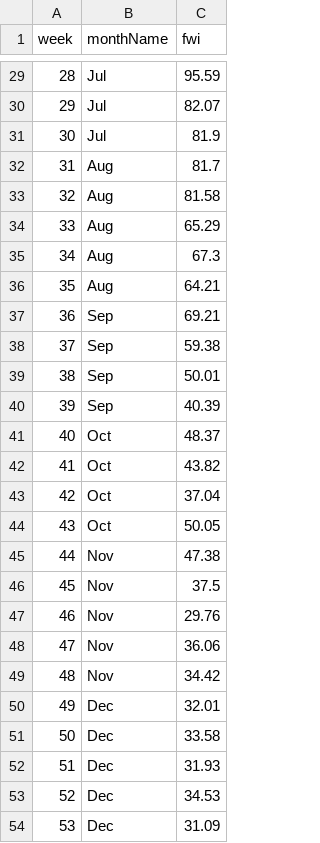
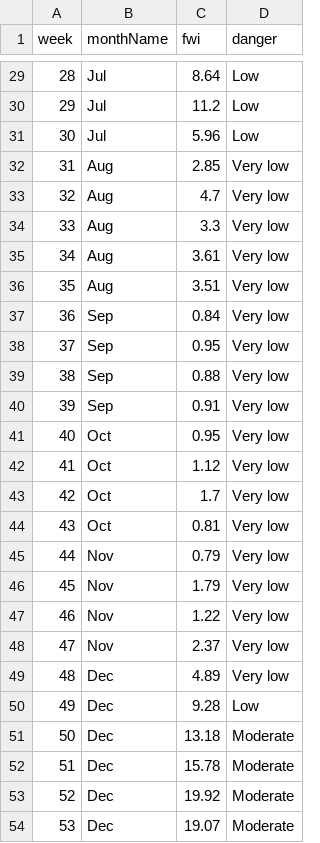
Before and after one commit to carolinecullinan/city-scan-csv-viz-prep, a CSV file: data/processed/fwi.csv, drawn as a sheet; only a part is shown, gaps mark what is left out; the diff covers the shown part only; the diff names each change by its address in the sheet, - before the commit and + after, or states it on an @@ line.

```diff
--- a/data/processed/fwi.csv
+++ b/data/processed/fwi.csv
+column D (danger), rows 29-54: Low | Low | Low | Very low | Very low | Very low | Very low | Very low | Very low | Very low | Very low | Very low | Very low | Very low | Very low | Very low | Very low | Very low | Very low | Very low | Very low | Low | Moderate | Moderate | Moderate | Moderate
-C29 (fwi): 95.59
+C29 (fwi): 8.64
-C30 (fwi): 82.07
+C30 (fwi): 11.2
-C31 (fwi): 81.9
+C31 (fwi): 5.96
-C32 (fwi): 81.7
+C32 (fwi): 2.85
-C33 (fwi): 81.58
+C33 (fwi): 4.7
-C34 (fwi): 65.29
+C34 (fwi): 3.3
-C35 (fwi): 67.3
+C35 (fwi): 3.61
-C36 (fwi): 64.21
+C36 (fwi): 3.51
-C37 (fwi): 69.21
+C37 (fwi): 0.84
-C38 (fwi): 59.38
+C38 (fwi): 0.95
-C39 (fwi): 50.01
+C39 (fwi): 0.88
-C40 (fwi): 40.39
+C40 (fwi): 0.91
-C41 (fwi): 48.37
+C41 (fwi): 0.95
-C42 (fwi): 43.82
+C42 (fwi): 1.12
-C43 (fwi): 37.04
+C43 (fwi): 1.7
-C44 (fwi): 50.05
+C44 (fwi): 0.81
-C45 (fwi): 47.38
+C45 (fwi): 0.79
-C46 (fwi): 37.5
+C46 (fwi): 1.79
-C47 (fwi): 29.76
+C47 (fwi): 1.22
-C48 (fwi): 36.06
+C48 (fwi): 2.37
-B49 (monthName): Nov
+B49 (monthName): Dec
-C49 (fwi): 34.42
+C49 (fwi): 4.89
-C50 (fwi): 32.01
+C50 (fwi): 9.28
-C51 (fwi): 33.58
+C51 (fwi): 13.18
-C52 (fwi): 31.93
+C52 (fwi): 15.78
-C53 (fwi): 34.53
+C53 (fwi): 19.92
-C54 (fwi): 31.09
+C54 (fwi): 19.07
```
Also changed, not shown: 27 edited cells elsewhere in this file, 1 other file.
